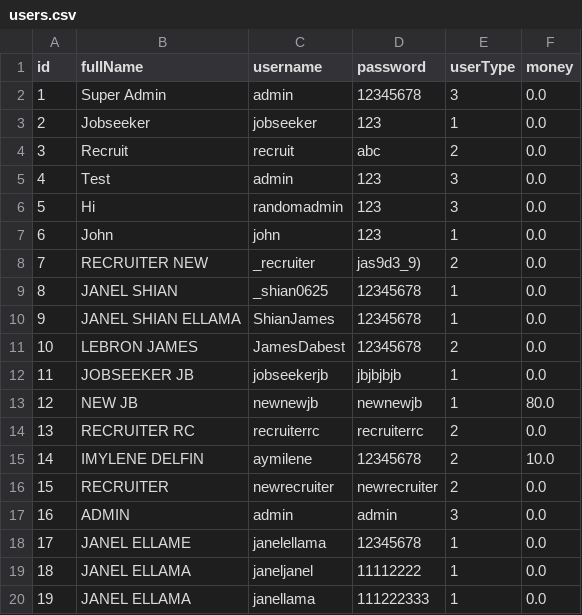
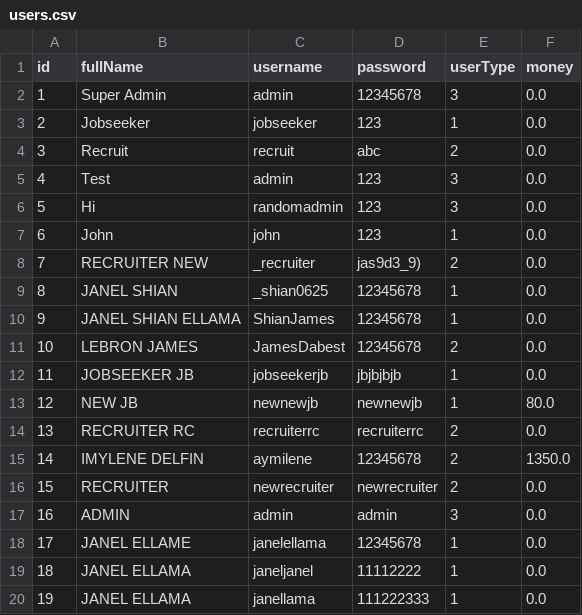
Before and after one commit to aliyahsnts/oop-skillconnect, a CSV file: data/users.csv, drawn as a sheet.

```diff
--- a/data/users.csv
+++ b/data/users.csv
@@ -14,3 +14,3 @@ id,fullName,username,password,userType,money
 13,RECRUITER RC,recruiterrc,recruiterrc,2,0.0
-14,IMYLENE DELFIN,aymilene,12345678,2,10.0
+14,IMYLENE DELFIN,aymilene,12345678,2,1350.0
 15,RECRUITER,newrecruiter,newrecruiter,2,0.0
```
Also changed, not shown: data/jobpostings.csv, data/transactions.csv, 1 other file.
